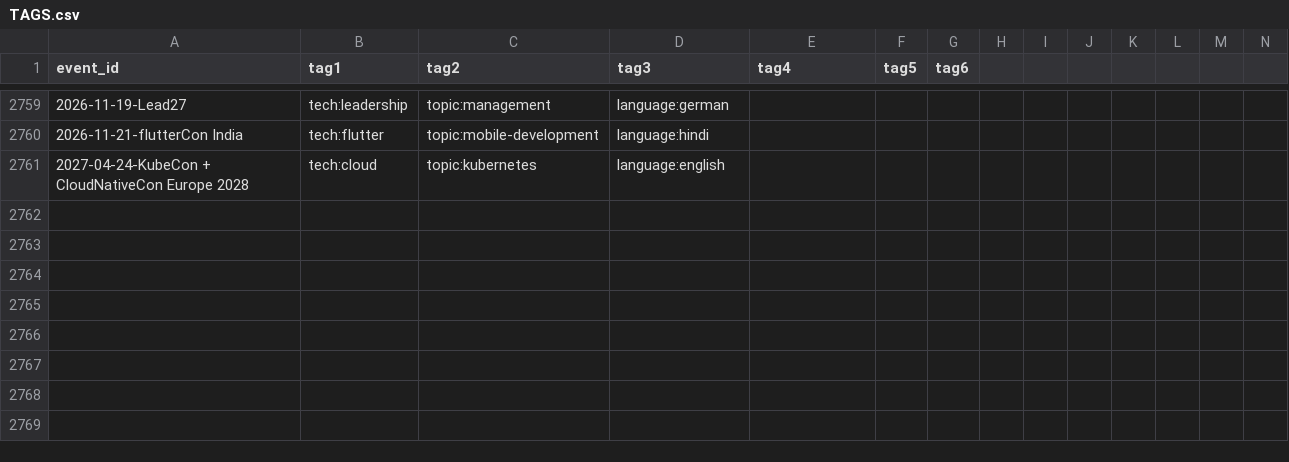
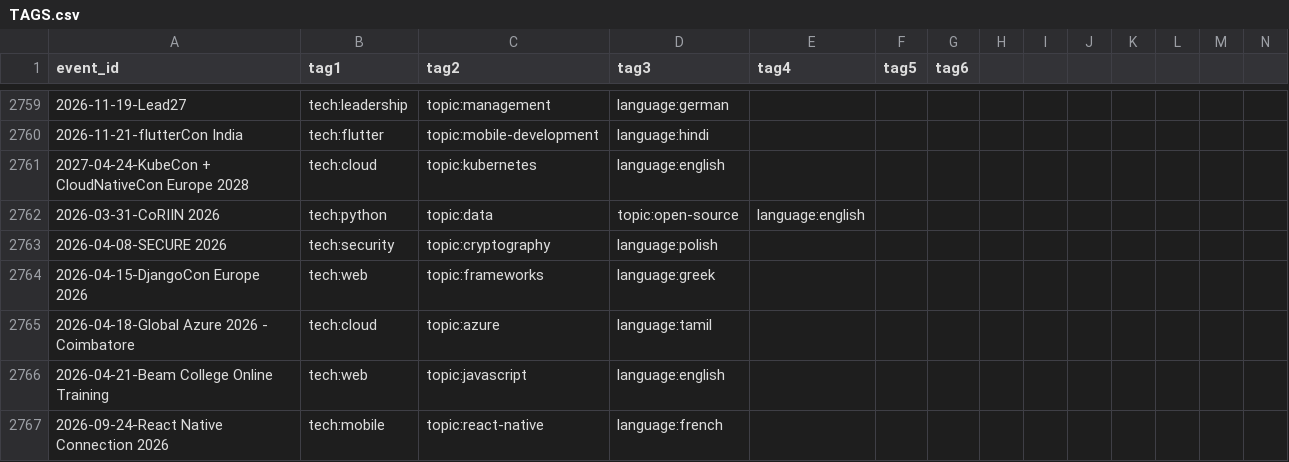
Before and after one commit to scraly/developers-conferences-agenda, a CSV file: TAGS.csv, drawn as a sheet; only a part is shown, gaps mark what is left out; rows hold the shown columns only; the diff names each change by its address in the sheet, - before the commit and + after, or states it on an @@ line.

Commit message:
generate new tags (#2695)
Co-authored-by: scraly <2543381+scraly@users.noreply.github.com>

```diff
--- a/TAGS.csv
+++ b/TAGS.csv
+row 2762: 2026-03-31-CoRIIN 2026 | tech:python | topic:data | topic:open-source | language:english
+row 2763: 2026-04-08-SECURE 2026 | tech:security | topic:cryptography | language:polish
+row 2764: 2026-04-15-DjangoCon Europe 2026 | tech:web | topic:frameworks | language:greek
+row 2765: 2026-04-18-Global Azure 2026 - Coimbatore | tech:cloud | topic:azure | language:tamil
+row 2766: 2026-04-21-Beam College Online Training | tech:web | topic:javascript | language:english
+row 2767: 2026-09-24-React Native Connection 2026 | tech:mobile | topic:react-native | language:french
```
